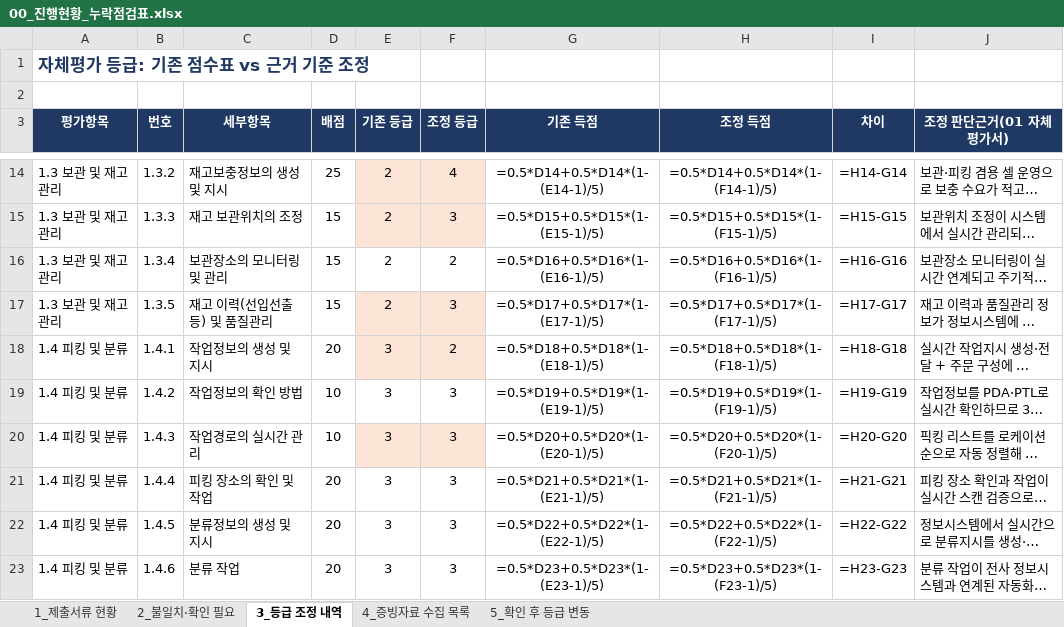
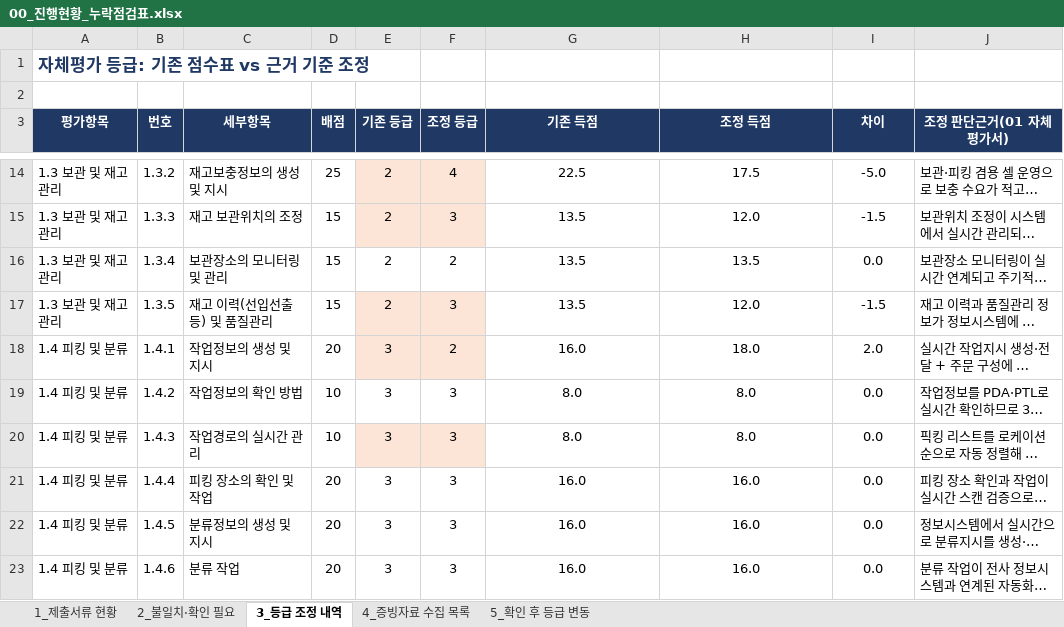
Before and after one commit to Yun-IlHwan/smart-logstics, an Excel workbook: 작성 서류 - yun/00_진행현황_누락점검표.xlsx, sheet 3_등급 조정 내역, drawn as a sheet; only a part is shown, gaps mark what is left out; long unchanged cells end in …; values as stored, in another font and other column widths than the file's, no borders; formulas without a stored value are shown as written; the diff covers the shown part only; the diff names each change by its address in the sheet, - before the commit and + after, or states it on an @@ line.

```diff
--- a/작성 서류 - yun/00_진행현황_누락점검표.xlsx (sheet 3_등급 조정 내역)
+++ b/작성 서류 - yun/00_진행현황_누락점검표.xlsx (sheet 3_등급 조정 내역)
-G14 (기존 득점): =0.5*D14+0.5*D14*(1-(E14-1)/5)
+G14 (기존 득점): 22.5
-H14 (조정 득점): =0.5*D14+0.5*D14*(1-(F14-1)/5)
+H14 (조정 득점): 17.5
-I14 (차이): =H14-G14
+I14 (차이): -5.0
-G15 (기존 득점): =0.5*D15+0.5*D15*(1-(E15-1)/5)
+G15 (기존 득점): 13.5
-H15 (조정 득점): =0.5*D15+0.5*D15*(1-(F15-1)/5)
+H15 (조정 득점): 12.0
-I15 (차이): =H15-G15
+I15 (차이): -1.5
-G16 (기존 득점): =0.5*D16+0.5*D16*(1-(E16-1)/5)
+G16 (기존 득점): 13.5
-H16 (조정 득점): =0.5*D16+0.5*D16*(1-(F16-1)/5)
+H16 (조정 득점): 13.5
-I16 (차이): =H16-G16
+I16 (차이): 0.0
-G17 (기존 득점): =0.5*D17+0.5*D17*(1-(E17-1)/5)
+G17 (기존 득점): 13.5
-H17 (조정 득점): =0.5*D17+0.5*D17*(1-(F17-1)/5)
+H17 (조정 득점): 12.0
-I17 (차이): =H17-G17
+I17 (차이): -1.5
-G18 (기존 득점): =0.5*D18+0.5*D18*(1-(E18-1)/5)
+G18 (기존 득점): 16.0
-H18 (조정 득점): =0.5*D18+0.5*D18*(1-(F18-1)/5)
+H18 (조정 득점): 18.0
-I18 (차이): =H18-G18
+I18 (차이): 2.0
-G19 (기존 득점): =0.5*D19+0.5*D19*(1-(E19-1)/5)
+G19 (기존 득점): 8.0
-H19 (조정 득점): =0.5*D19+0.5*D19*(1-(F19-1)/5)
+H19 (조정 득점): 8.0
-I19 (차이): =H19-G19
+I19 (차이): 0.0
-G20 (기존 득점): =0.5*D20+0.5*D20*(1-(E20-1)/5)
+G20 (기존 득점): 8.0
-H20 (조정 득점): =0.5*D20+0.5*D20*(1-(F20-1)/5)
+H20 (조정 득점): 8.0
-I20 (차이): =H20-G20
+I20 (차이): 0.0
-G21 (기존 득점): =0.5*D21+0.5*D21*(1-(E21-1)/5)
+G21 (기존 득점): 16.0
-H21 (조정 득점): =0.5*D21+0.5*D21*(1-(F21-1)/5)
+H21 (조정 득점): 16.0
-I21 (차이): =H21-G21
+I21 (차이): 0.0
-G22 (기존 득점): =0.5*D22+0.5*D22*(1-(E22-1)/5)
+G22 (기존 득점): 16.0
-H22 (조정 득점): =0.5*D22+0.5*D22*(1-(F22-1)/5)
+H22 (조정 득점): 16.0
-I22 (차이): =H22-G22
+I22 (차이): 0.0
-G23 (기존 득점): =0.5*D23+0.5*D23*(1-(E23-1)/5)
+G23 (기존 득점): 16.0
-H23 (조정 득점): =0.5*D23+0.5*D23*(1-(F23-1)/5)
+H23 (조정 득점): 16.0
-I23 (차이): =H23-G23
+I23 (차이): 0.0
```
Also changed, not shown: 2 added rows, 2 removed rows and 102 edited cells elsewhere in this sheet, sheet 1_제출서류 현황, sheet 4_증빙자료 수집 목록, 7 other files.
